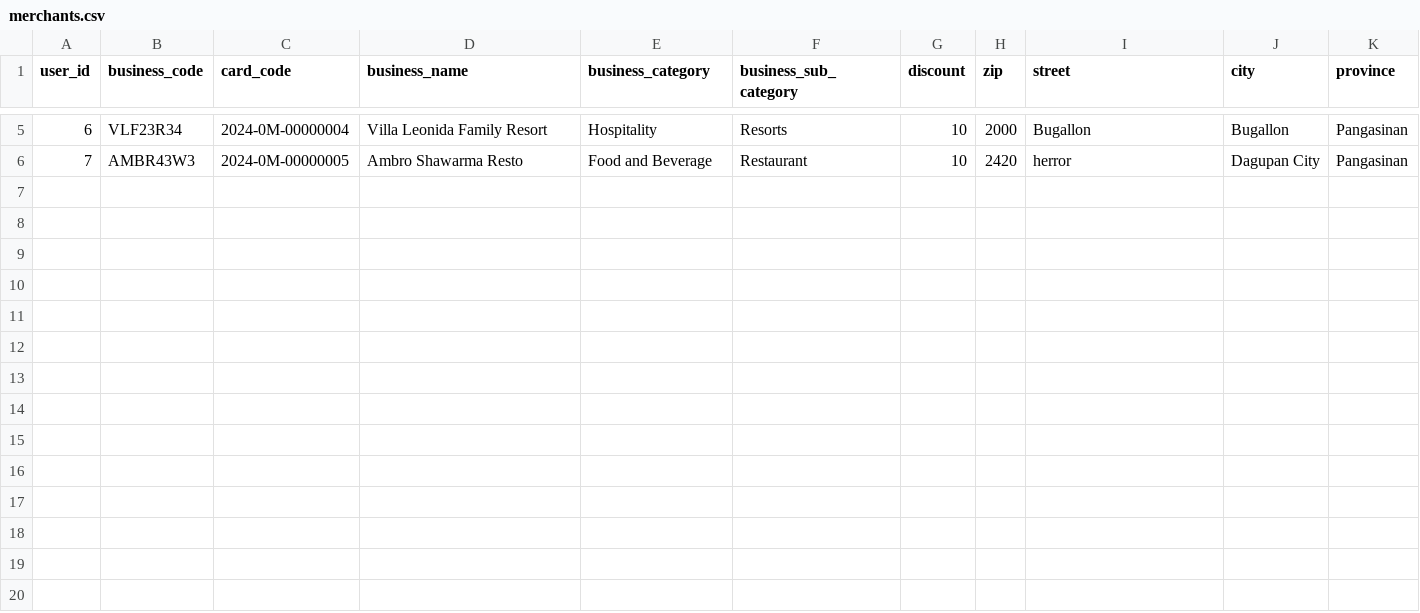
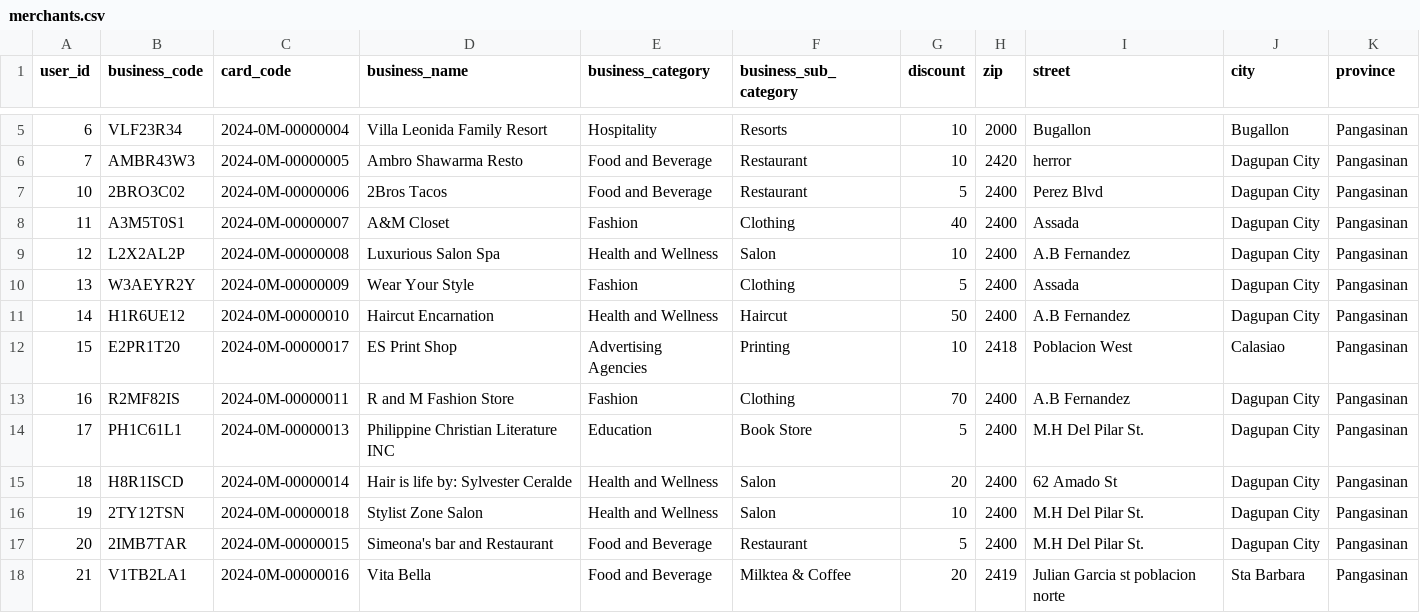
Before and after one commit to aeonsprint/tripidkard-vue, a CSV file: storage/data/merchants.csv, drawn as a sheet; only a part is shown, gaps mark what is left out; the diff names each change by its address in the sheet, - before the commit and + after, or states it on an @@ line.

Commit message:
count merchant

```diff
--- a/storage/data/merchants.csv
+++ b/storage/data/merchants.csv
+row 7: 10 | 2BRO3C02 | 2024-0M-00000006 | 2Bros Tacos | Food and Beverage | Restaurant | 5 | 2400 | Perez Blvd | Dagupan City | Pangasinan
+row 8: 11 | A3M5T0S1 | 2024-0M-00000007 | A&M Closet | Fashion | Clothing | 40 | 2400 | Assada | Dagupan City | Pangasinan
+row 9: 12 | L2X2AL2P | 2024-0M-00000008 | Luxurious Salon Spa | Health and Wellness | Salon | 10 | 2400 | A.B Fernandez | Dagupan City | Pangasinan
+row 10: 13 | W3AEYR2Y | 2024-0M-00000009 | Wear Your Style | Fashion | Clothing | 5 | 2400 | Assada | Dagupan City | Pangasinan
+row 11: 14 | H1R6UE12 | 2024-0M-00000010 | Haircut Encarnation | Health and Wellness | Haircut | 50 | 2400 | A.B Fernandez | Dagupan City | Pangasinan
+row 12: 15 | E2PR1T20 | 2024-0M-00000017 | ES Print Shop | Advertising Agencies | Printing | 10 | 2418 | Poblacion West | Calasiao | Pangasinan
+row 13: 16 | R2MF82IS | 2024-0M-00000011 | R and M Fashion Store | Fashion | Clothing | 70 | 2400 | A.B Fernandez | Dagupan City | Pangasinan
+row 14: 17 | PH1C61L1 | 2024-0M-00000013 | Philippine Christian Literature INC | Education | Book Store | 5 | 2400 | M.H Del Pilar St. | Dagupan City | Pangasinan
+row 15: 18 | H8R1ISCD | 2024-0M-00000014 | Hair is life by: Sylvester Ceralde | Health and Wellness | Salon | 20 | 2400 | 62 Amado St | Dagupan City | Pangasinan
+row 16: 19 | 2TY12TSN | 2024-0M-00000018 | Stylist Zone Salon | Health and Wellness | Salon | 10 | 2400 | M.H Del Pilar St. | Dagupan City | Pangasinan
+row 17: 20 | 2IMB7TAR | 2024-0M-00000015 | Simeona's bar and Restaurant | Food and Beverage | Restaurant | 5 | 2400 | M.H Del Pilar St. | Dagupan City | Pangasinan
+row 18: 21 | V1TB2LA1 | 2024-0M-00000016 | Vita Bella | Food and Beverage | Milktea & Coffee | 20 | 2419 | Julian Garcia st poblacion norte | Sta Barbara | Pangasinan
```
Also changed, not shown: storage/data/users.csv, 11 other files.
